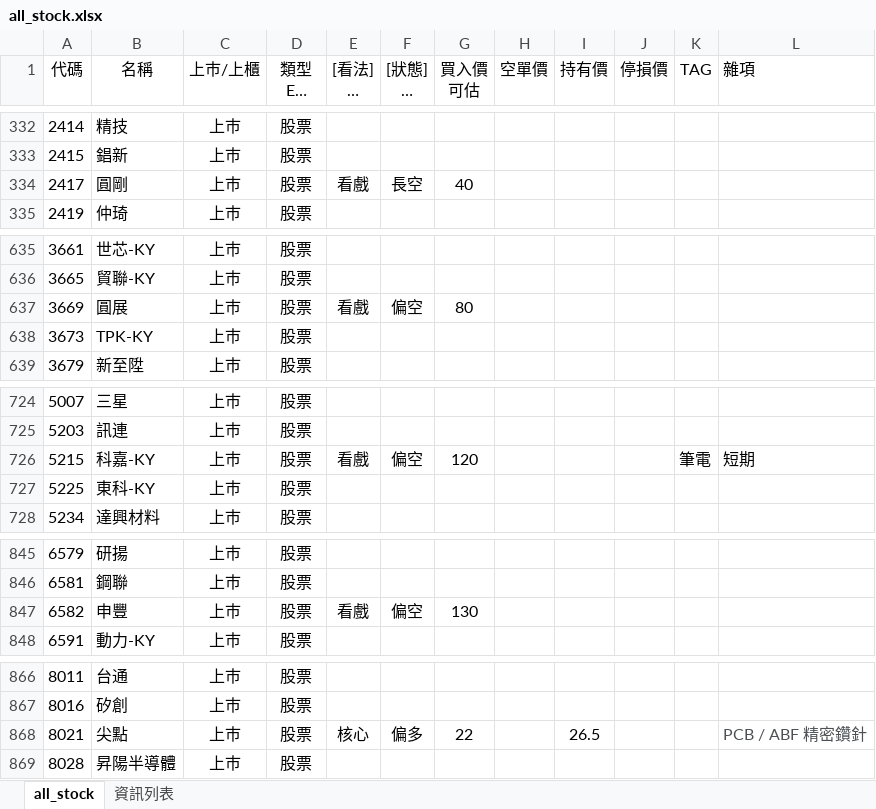
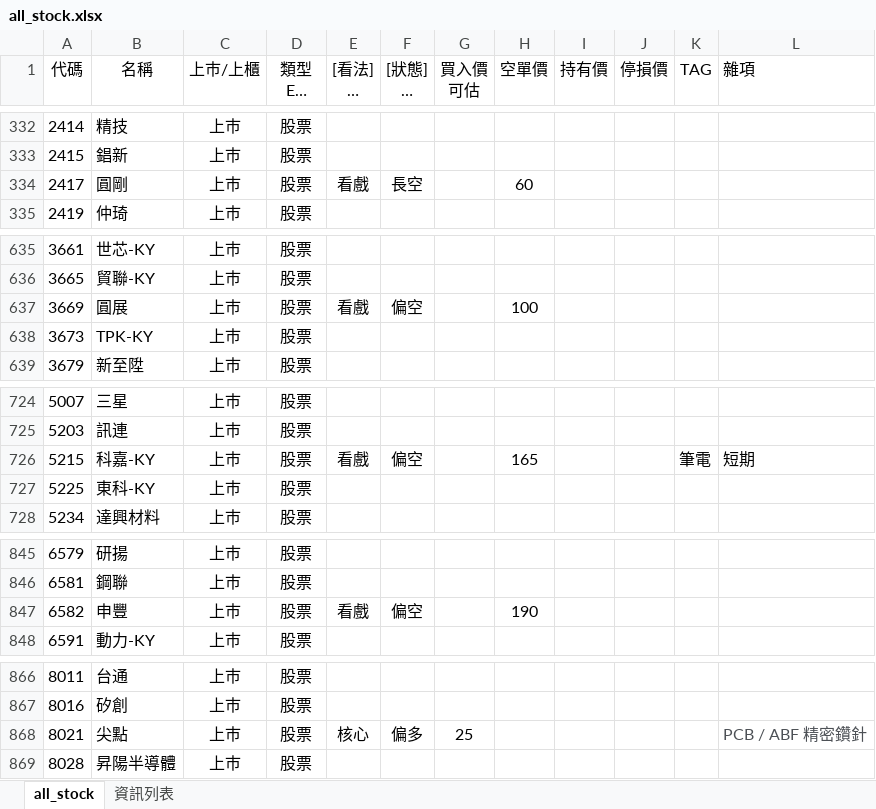
Before and after one commit to kangyangshih/rich_stock, an Excel workbook: all_stock.xlsx, sheet all_stock, drawn as a sheet; only a part is shown, gaps mark what is left out; long unchanged cells end in …; values as stored, in another font and other column widths than the file's, no borders; the diff covers the shown part only; the diff names each change by its address in the sheet, - before the commit and + after, or states it on an @@ line.

```diff
--- a/all_stock.xlsx (sheet all_stock)
+++ b/all_stock.xlsx (sheet all_stock)
-G334 (買入價 可估): 40
+G334 (買入價 可估): (empty)
-H334 (空單價): (empty)
+H334 (空單價): 60
-G637 (買入價 可估): 80
+G637 (買入價 可估): (empty)
-H637 (空單價): (empty)
+H637 (空單價): 100
-G726 (買入價 可估): 120
+G726 (買入價 可估): (empty)
-H726 (空單價): (empty)
+H726 (空單價): 165
-G847 (買入價 可估): 130
+G847 (買入價 可估): (empty)
-H847 (空單價): (empty)
+H847 (空單價): 190
-G868 (買入價 可估): 22
+G868 (買入價 可估): 25
-I868 (持有價): 26.5
+I868 (持有價): (empty)
```
Also changed, not shown: 12 edited cells elsewhere in this sheet, 1 other file.
